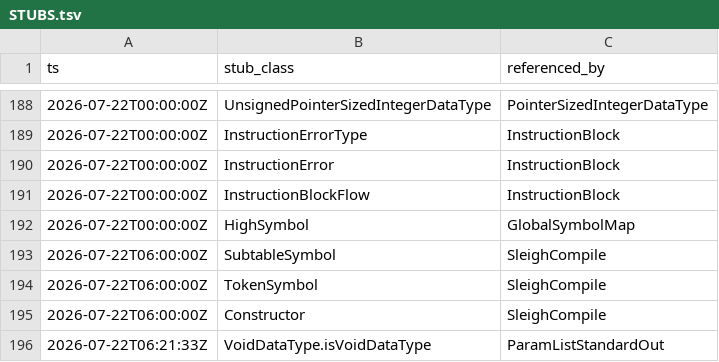
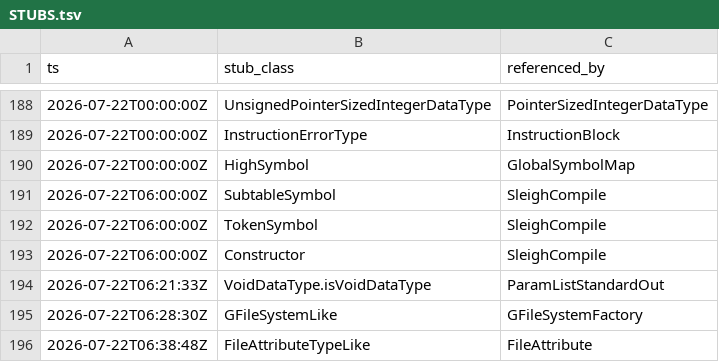
Before and after one commit to cyrex562/ghidra-rs, a TSV file: STUBS.tsv, drawn as a sheet; only a part is shown, gaps mark what is left out; the shorter side is filled out with more unchanged rows; the diff names each change by its address in the sheet, - before the commit and + after, or states it on an @@ line.

```diff
--- a/STUBS.tsv
+++ b/STUBS.tsv
-row 190: 2026-07-22T00:00:00Z | InstructionError | InstructionBlock
-row 191: 2026-07-22T00:00:00Z | InstructionBlockFlow | InstructionBlock
```
Also changed, not shown: 8 other files.
